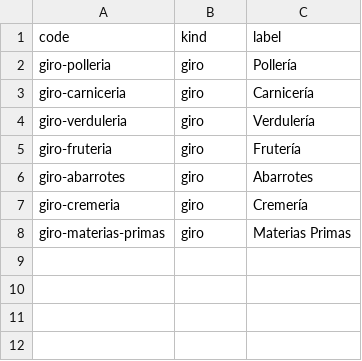
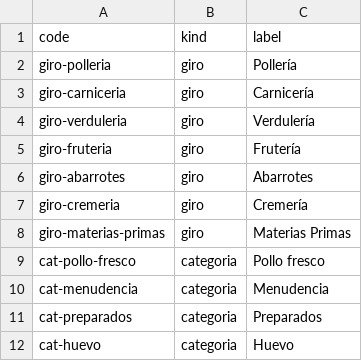
Before and after one commit to bersermi/RetailerManagementTool, a CSV file: supabase/catalog/tags.csv, drawn as a sheet.

```diff
--- a/supabase/catalog/tags.csv
+++ b/supabase/catalog/tags.csv
@@ -8 +8,5 @@ giro-cremeria,giro,Cremería
 giro-materias-primas,giro,Materias Primas
+cat-pollo-fresco,categoria,Pollo fresco
+cat-menudencia,categoria,Menudencia
+cat-preparados,categoria,Preparados
+cat-huevo,categoria,Huevo
```
Also changed, not shown: 7 other files.
